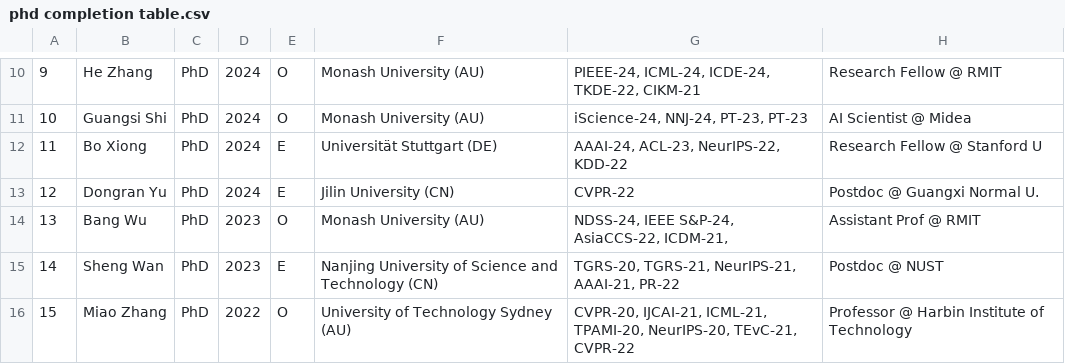
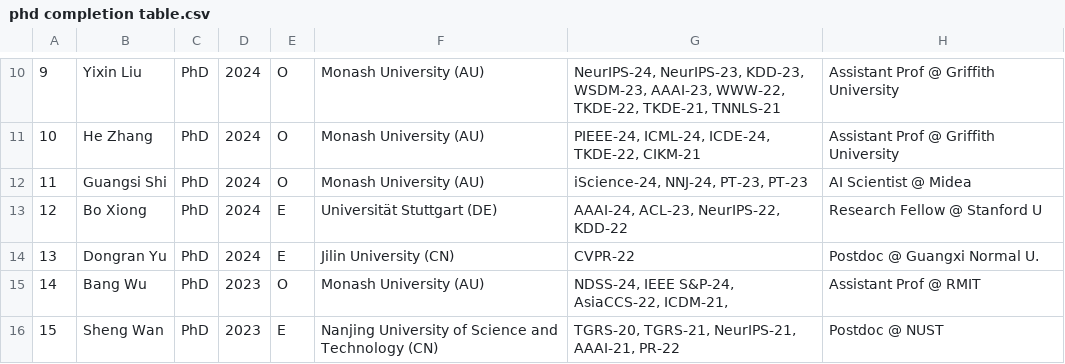
Before and after one commit to trust-agi/trust-agi.github.io, a CSV file: content/people/phd completion table.csv, drawn as a sheet; only a part is shown, gaps mark what is left out; the diff covers the shown part only.

```diff
--- a/content/people/phd completion table.csv
+++ b/content/people/phd completion table.csv
@@ -10,7 +10,7 @@
-9,He Zhang,PhD,2024,O,Monash University (AU),"PIEEE-24, ICML-24, ICDE-24, TKDE-22, CIKM-21",Research Fellow @ RMIT
-10,Guangsi Shi,PhD,2024,O,Monash University (AU),"iScience-24, NNJ-24, PT-23, PT-23",AI Scientist @ Midea
-11,Bo Xiong,PhD,2024,E,Universität Stuttgart (DE),"AAAI-24, ACL-23, NeurIPS-22, KDD-22",Research Fellow @ Stanford U
-12,Dongran Yu,PhD,2024,E,Jilin University (CN),CVPR-22,Postdoc @ Guangxi Normal U.
-13,Bang Wu,PhD,2023,O,Monash University (AU),"NDSS-24, IEEE S&P-24, AsiaCCS-22, ICDM-21,",Assistant Prof @ RMIT
-14,Sheng  Wan,PhD,2023,E,Nanjing University of Science and Technology (CN),"TGRS-20, TGRS-21, NeurIPS-21, AAAI-21, PR-22",Postdoc @ NUST
-15,Miao Zhang,PhD,2022,O,University of Technology Sydney (AU),"CVPR-20, IJCAI-21, ICML-21, TPAMI-20, NeurIPS-20, TEvC-21, CVPR-22",Professor @ Harbin Institute of Technology
+9,Yixin Liu,PhD,2024,O,Monash University (AU),"NeurIPS-24, NeurIPS-23, KDD-23, WSDM-23, AAAI-23, WWW-22, TKDE-22, TKDE-21, TNNLS-21",Assistant Prof @ Griffith University
+10,He Zhang,PhD,2024,O,Monash University (AU),"PIEEE-24, ICML-24, ICDE-24, TKDE-22, CIKM-21",Assistant Prof @ Griffith University
+11,Guangsi Shi,PhD,2024,O,Monash University (AU),"iScience-24, NNJ-24, PT-23, PT-23",AI Scientist @ Midea
+12,Bo Xiong,PhD,2024,E,Universität Stuttgart (DE),"AAAI-24, ACL-23, NeurIPS-22, KDD-22",Research Fellow @ Stanford U
+13,Dongran Yu,PhD,2024,E,Jilin University (CN),CVPR-22,Postdoc @ Guangxi Normal U.
+14,Bang Wu,PhD,2023,O,Monash University (AU),"NDSS-24, IEEE S&P-24, AsiaCCS-22, ICDM-21,",Assistant Prof @ RMIT
+15,Sheng  Wan,PhD,2023,E,Nanjing University of Science and Technology (CN),"TGRS-20, TGRS-21, NeurIPS-21, AAAI-21, PR-22",Postdoc @ NUST
```
Also changed, not shown: 2 added rows, 1 removed row and 46 edited cells elsewhere in this file, 9 other files.
